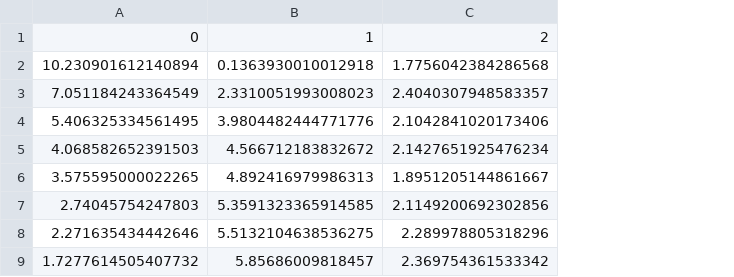
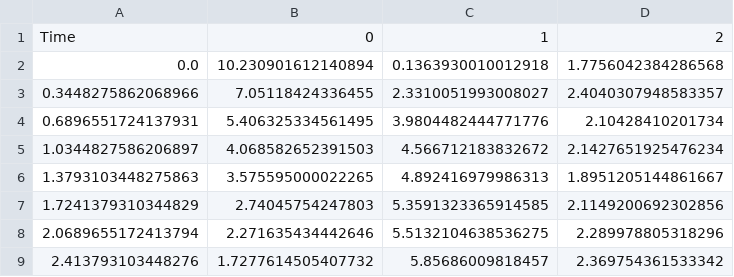
Before and after one commit to MuyeX/auto_react_mech_construct, a CSV file: exp_data_hypoth/exp_1.csv, drawn as a sheet; only a part is shown; removed rows and columns are numbered as before the commit, all else as after; the diff names each change by its address in the sheet, - before the commit and + after, or states it on an @@ line.

```diff
--- a/exp_data_hypoth/exp_1.csv
+++ b/exp_data_hypoth/exp_1.csv
+column A, rows 1-2: Time | 0.0; rows 4-9: 0.6896551724137931 | 1.0344827586206897 | 1.3793103448275863 | 1.7241379310344829 | 2.0689655172413794 | 2.413793103448276
-row 3: 7.051184243364549 | 2.3310051993008023 | 2.4040307948583357
+row 3: 0.3448275862068966 | 7.05118424336455 | 2.3310051993008027 | 2.4040307948583357
-D4: 2.1042841020173406
+D4: 2.10428410201734
```
Also changed, not shown: exp_data_hypoth/exp_2.csv, exp_data_hypoth/exp_3.csv, 9 other files.
